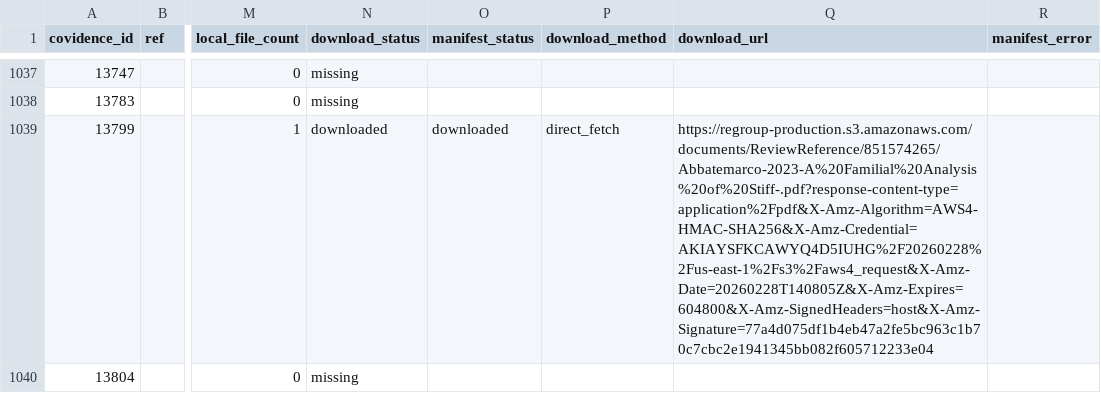
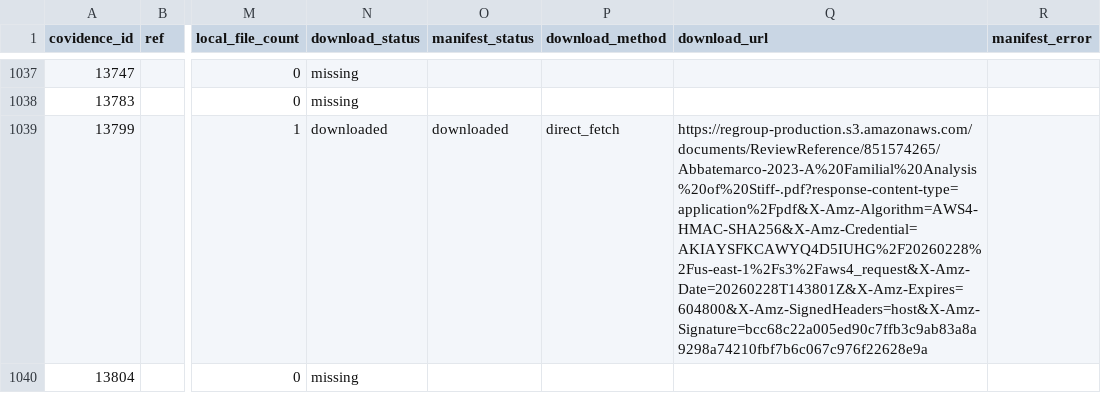
Before and after one commit to ManfrediC/sps-review, a CSV file: data/references/pdf_source_registry.csv, drawn as a sheet; only a part is shown, gaps mark what is left out; the diff covers the shown part only; the diff names each change by its address in the sheet, - before the commit and + after, or states it on an @@ line.

```diff
--- a/data/references/pdf_source_registry.csv
+++ b/data/references/pdf_source_registry.csv
-Q1039 (download_url): https://regroup-production.s3.amazonaws.com/documents/ReviewReference/851574265/Abbatemarco-2023-A%20Familial%20Analysis%20of%20Stiff-.pdf?response-content-type=application%2Fpdf&X-Amz-Algorithm=AWS4-HMAC-SHA256&X-Amz-Credential=AKIAYSFKCAWYQ4D5IUHG%2F20260228%2Fus-east-1%2Fs3%2Faws4_request&X-Amz-Date=20260228T140805Z&X-Amz-Expires=604800&X-Amz-SignedHeaders=host&X-Amz-Signature=77a4d075df1b4eb47a2fe5bc963c1b70c7cbc2e1941345bb082f605712233e04
+Q1039 (download_url): https://regroup-production.s3.amazonaws.com/documents/ReviewReference/851574265/Abbatemarco-2023-A%20Familial%20Analysis%20of%20Stiff-.pdf?response-content-type=application%2Fpdf&X-Amz-Algorithm=AWS4-HMAC-SHA256&X-Amz-Credential=AKIAYSFKCAWYQ4D5IUHG%2F20260228%2Fus-east-1%2Fs3%2Faws4_request&X-Amz-Date=20260228T143801Z&X-Amz-Expires=604800&X-Amz-SignedHeaders=host&X-Amz-Signature=bcc68c22a005ed90c7ffb3c9ab83a8a9298a74210fbf7b6c067c976f22628e9a
```
Also changed, not shown: 2 removed rows and 67 edited cells elsewhere in this file, data/references/paper_artifact_registry.csv, 2 other files.
